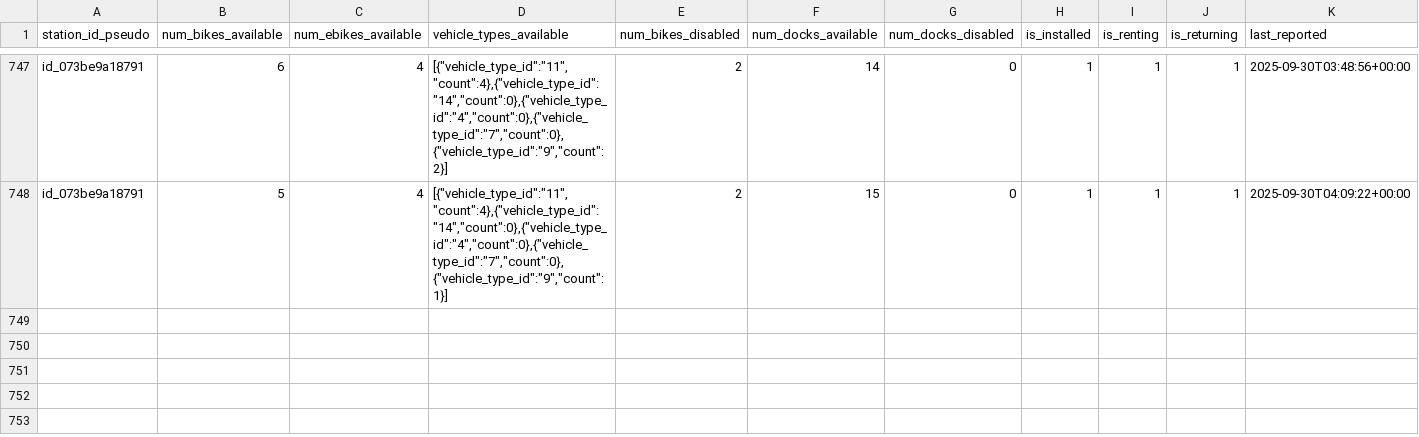
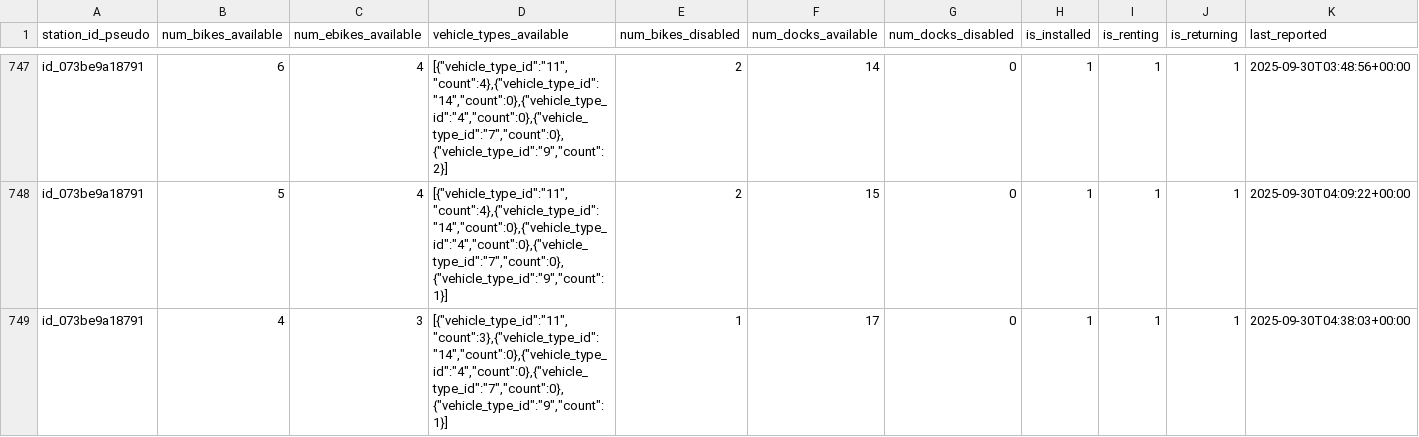
Before and after one commit to mkshaw/bixi_desert, a CSV file: results.csv, drawn as a sheet; only a part is shown, gaps mark what is left out; rows hold the shown columns only; the diff names each change by its address in the sheet, - before the commit and + after, or states it on an @@ line.

```diff
--- a/results.csv
+++ b/results.csv
+row 749: id_073be9a18791 | 4 | 3 | [{"vehicle_type_id":"11","count":3},{"vehicle_type_id":"14","count":0},{"vehicle_type_id":"4","count":0},{"vehicle_type_id":"7","count":0},{"vehicle_type_id":"9","count":1}] | 1 | 17 | 0 | 1 | 1 | 1 | 2025-09-30T04:38:03+00:00
```
